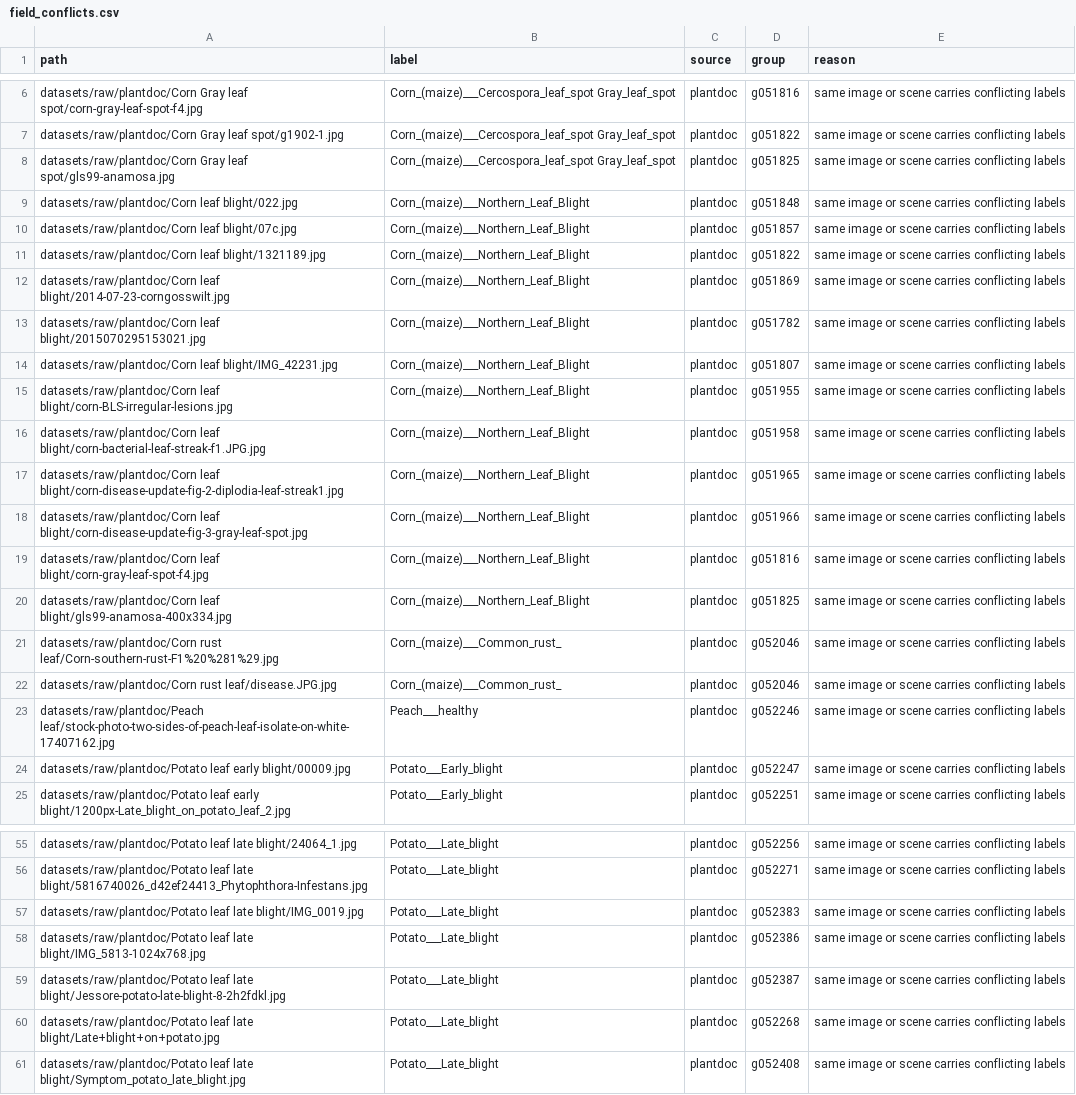
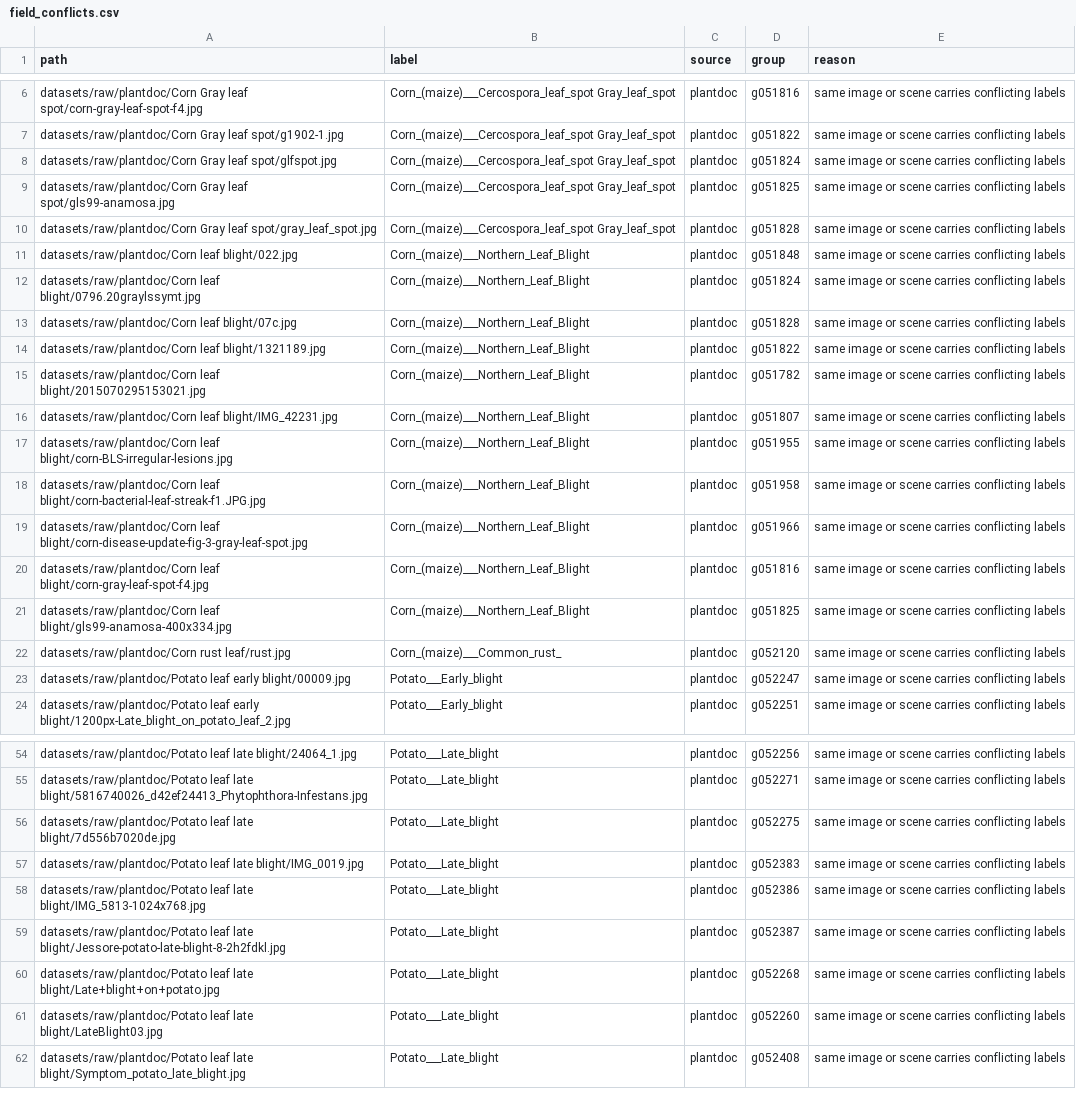
Before and after one commit to aakashksen/sprout, a CSV file: datasets/manifests/field_conflicts.csv, drawn as a sheet; only a part is shown, gaps mark what is left out; the diff covers the shown part only.

```diff
--- a/datasets/manifests/field_conflicts.csv
+++ b/datasets/manifests/field_conflicts.csv
@@ -7,7 +7,9 @@ datasets/raw/plantdoc/Corn Gray leaf spot/corn-gray-leaf-spot-f4.jpg,Corn_(maize
 datasets/raw/plantdoc/Corn Gray leaf spot/g1902-1.jpg,Corn_(maize)___Cercospora_leaf_spot Gray_leaf_spot,plantdoc,g051822,same image or scene carries conflicting labels
+datasets/raw/plantdoc/Corn Gray leaf spot/glfspot.jpg,Corn_(maize)___Cercospora_leaf_spot Gray_leaf_spot,plantdoc,g051824,same image or scene carries conflicting labels
 datasets/raw/plantdoc/Corn Gray leaf spot/gls99-anamosa.jpg,Corn_(maize)___Cercospora_leaf_spot Gray_leaf_spot,plantdoc,g051825,same image or scene carries conflicting labels
+datasets/raw/plantdoc/Corn Gray leaf spot/gray_leaf_spot.jpg,Corn_(maize)___Cercospora_leaf_spot Gray_leaf_spot,plantdoc,g051828,same image or scene carries conflicting labels
 datasets/raw/plantdoc/Corn leaf blight/022.jpg,Corn_(maize)___Northern_Leaf_Blight,plantdoc,g051848,same image or scene carries conflicting labels
-datasets/raw/plantdoc/Corn leaf blight/07c.jpg,Corn_(maize)___Northern_Leaf_Blight,plantdoc,g051857,same image or scene carries conflicting labels
+datasets/raw/plantdoc/Corn leaf blight/0796.20graylssymt.jpg,Corn_(maize)___Northern_Leaf_Blight,plantdoc,g051824,same image or scene carries conflicting labels
+datasets/raw/plantdoc/Corn leaf blight/07c.jpg,Corn_(maize)___Northern_Leaf_Blight,plantdoc,g051828,same image or scene carries conflicting labels
 datasets/raw/plantdoc/Corn leaf blight/1321189.jpg,Corn_(maize)___Northern_Leaf_Blight,plantdoc,g051822,same image or scene carries conflicting labels
-datasets/raw/plantdoc/Corn leaf blight/2014-07-23-corngosswilt.jpg,Corn_(maize)___Northern_Leaf_Blight,plantdoc,g051869,same image or scene carries conflicting labels
 datasets/raw/plantdoc/Corn leaf blight/2015070295153021.jpg,Corn_(maize)___Northern_Leaf_Blight,plantdoc,g051782,same image or scene carries conflicting labels
@@ -16,3 +18,2 @@ datasets/raw/plantdoc/Corn leaf blight/corn-BLS-irregular-lesions.jpg,Corn_(maiz
 datasets/raw/plantdoc/Corn leaf blight/corn-bacterial-leaf-streak-f1.JPG.jpg,Corn_(maize)___Northern_Leaf_Blight,plantdoc,g051958,same image or scene carries conflicting labels
-datasets/raw/plantdoc/Corn leaf blight/corn-disease-update-fig-2-diplodia-leaf-streak1.jpg,Corn_(maize)___Northern_Leaf_Blight,plantdoc,g051965,same image or scene carries conflicting labels
 datasets/raw/plantdoc/Corn leaf blight/corn-disease-update-fig-3-gray-leaf-spot.jpg,Corn_(maize)___Northern_Leaf_Blight,plantdoc,g051966,same image or scene carries conflicting labels
@@ -20,5 +21,3 @@ datasets/raw/plantdoc/Corn leaf blight/corn-gray-leaf-spot-f4.jpg,Corn_(maize)__
 datasets/raw/plantdoc/Corn leaf blight/gls99-anamosa-400x334.jpg,Corn_(maize)___Northern_Leaf_Blight,plantdoc,g051825,same image or scene carries conflicting labels
-datasets/raw/plantdoc/Corn rust leaf/Corn-southern-rust-F1%20%281%29.jpg,Corn_(maize)___Common_rust_,plantdoc,g052046,same image or scene carries conflicting labels
-datasets/raw/plantdoc/Corn rust leaf/disease.JPG.jpg,Corn_(maize)___Common_rust_,plantdoc,g052046,same image or scene carries conflicting labels
-datasets/raw/plantdoc/Peach leaf/stock-photo-two-sides-of-peach-leaf-isolate-on-white-17407162.jpg,Peach___healthy,plantdoc,g052246,same image or scene carries conflicting labels
+datasets/raw/plantdoc/Corn rust leaf/rust.jpg,Corn_(maize)___Common_rust_,plantdoc,g052120,same image or scene carries conflicting labels
 datasets/raw/plantdoc/Potato leaf early blight/00009.jpg,Potato___Early_blight,plantdoc,g052247,same image or scene carries conflicting labels
@@ -56,2 +55,3 @@ datasets/raw/plantdoc/Potato leaf late blight/24064_1.jpg,Potato___Late_blight,p
 datasets/raw/plantdoc/Potato leaf late blight/5816740026_d42ef24413_Phytophthora-Infestans.jpg,Potato___Late_blight,plantdoc,g052271,same image or scene carries conflicting labels
+datasets/raw/plantdoc/Potato leaf late blight/7d556b7020de.jpg,Potato___Late_blight,plantdoc,g052275,same image or scene carries conflicting labels
 datasets/raw/plantdoc/Potato leaf late blight/IMG_0019.jpg,Potato___Late_blight,plantdoc,g052383,same image or scene carries conflicting labels
@@ -60,2 +60,3 @@ datasets/raw/plantdoc/Potato leaf late blight/Jessore-potato-late-blight-8-2h2fd
 datasets/raw/plantdoc/Potato leaf late blight/Late+blight+on+potato.jpg,Potato___Late_blight,plantdoc,g052268,same image or scene carries conflicting labels
+datasets/raw/plantdoc/Potato leaf late blight/LateBlight03.jpg,Potato___Late_blight,plantdoc,g052260,same image or scene carries conflicting labels
 datasets/raw/plantdoc/Potato leaf late blight/Symptom_potato_late_blight.jpg,Potato___Late_blight,plantdoc,g052408,same image or scene carries conflicting labels
```
Also changed, not shown: 3 added rows, 12 removed rows and 1 edited cell elsewhere in this file, datasets/class_map.csv, datasets/manifests/field.csv, 5 other files.
